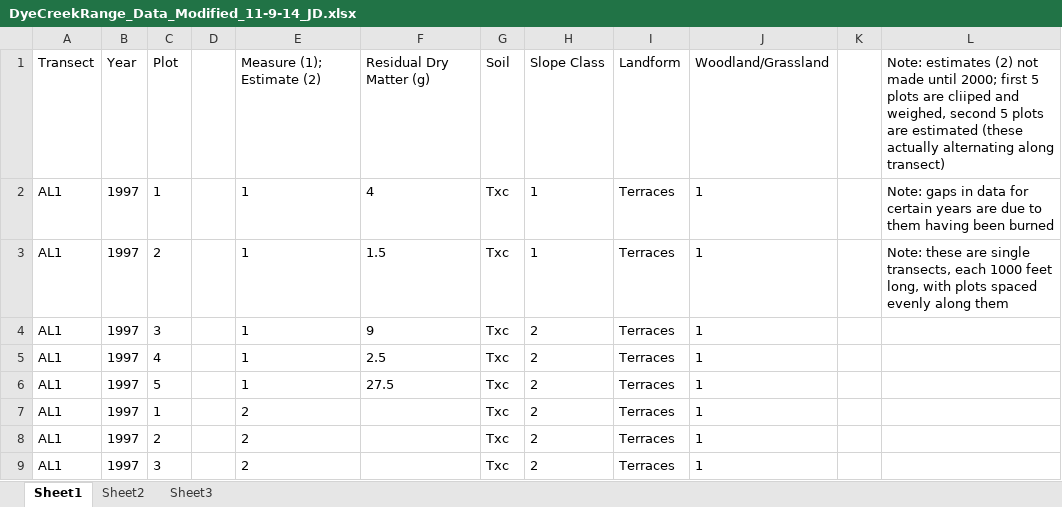
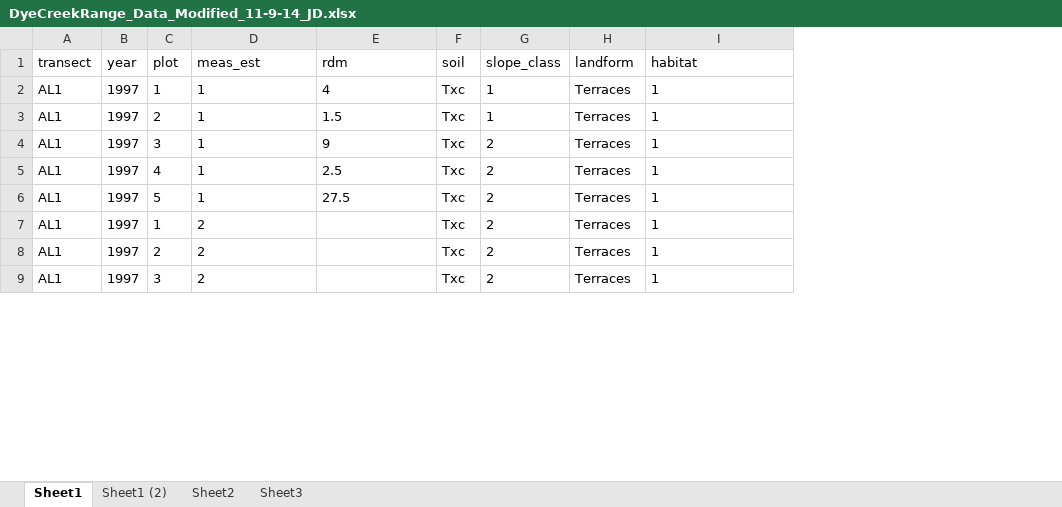
Before and after one commit to sckott/dittes, an Excel workbook: DyeCreekRange_Data_Modified_11-9-14_JD.xlsx, sheet Sheet1, drawn as a sheet; only a part is shown; values as stored, in another font and other column widths than the file's, no borders; removed rows and columns are numbered as before the commit, all else as after; the diff names each change by its address in the sheet, - before the commit and + after, or states it on an @@ line.

```diff
--- a/DyeCreekRange_Data_Modified_11-9-14_JD.xlsx (sheet Sheet1)
+++ b/DyeCreekRange_Data_Modified_11-9-14_JD.xlsx (sheet Sheet1)
+sheet tab: Sheet1 (2)
-column D, empty
-column K, empty
-column L, rows 2-3: Note: gaps in data for certain years are due to them having been burned | Note: these are single transects, each 1000 feet long, with plots spaced evenly along them
-row 1: Transect | Year | Plot |  | Measure (1); Estimate (2) | Residual Dry Matter (g) | Soil | Slope Class | Landform | Woodland/Grassland |  | Note: estimates (2) not made until 2000; first 5 plots are cliiped and weighed, second 5 plots are estimated (these actually alternating along transect)
+row 1: transect | year | plot | meas_est | rdm | soil | slope_class | landform | habitat
```
Also changed, not shown: 11 other files.
